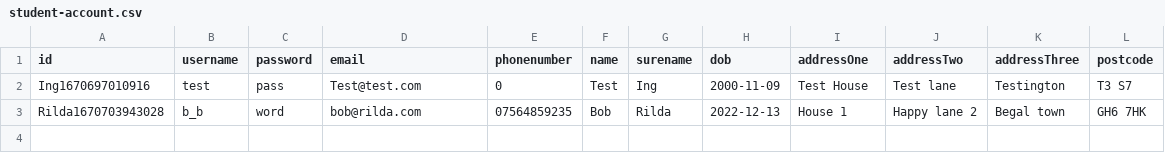
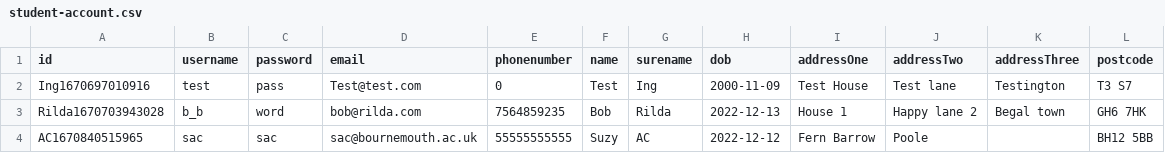
Before and after one commit to Owen-SS/Software-Engineering-Assignment, a CSV file: data/student/student-account.csv, drawn as a sheet.

```diff
--- a/data/student/student-account.csv
+++ b/data/student/student-account.csv
@@ -2,2 +2,3 @@ id,username,password,email,phonenumber,name,surename,dob,addressOne,addressTwo,a
 Ing1670697010916,test,pass,Test@test.com,0,Test,Ing,2000-11-09,Test House,Test lane,Testington,T3 S7
-Rilda1670703943028,b_b,word,bob@rilda.com,07564859235,Bob,Rilda,2022-12-13,House 1,Happy lane 2,Begal town,GH6 7HK
+Rilda1670703943028,b_b,word,bob@rilda.com,7564859235,Bob,Rilda,2022-12-13,House 1,Happy lane 2,Begal town,GH6 7HK
+AC1670840515965,sac,sac,sac@bournemouth.ac.uk,55555555555,Suzy,AC,2022-12-12,Fern Barrow,Poole, ,BH12 5BB
```
Also changed, not shown: data/company/storage/The big tester1670698570159/job-listings.csv, 1 other file.
